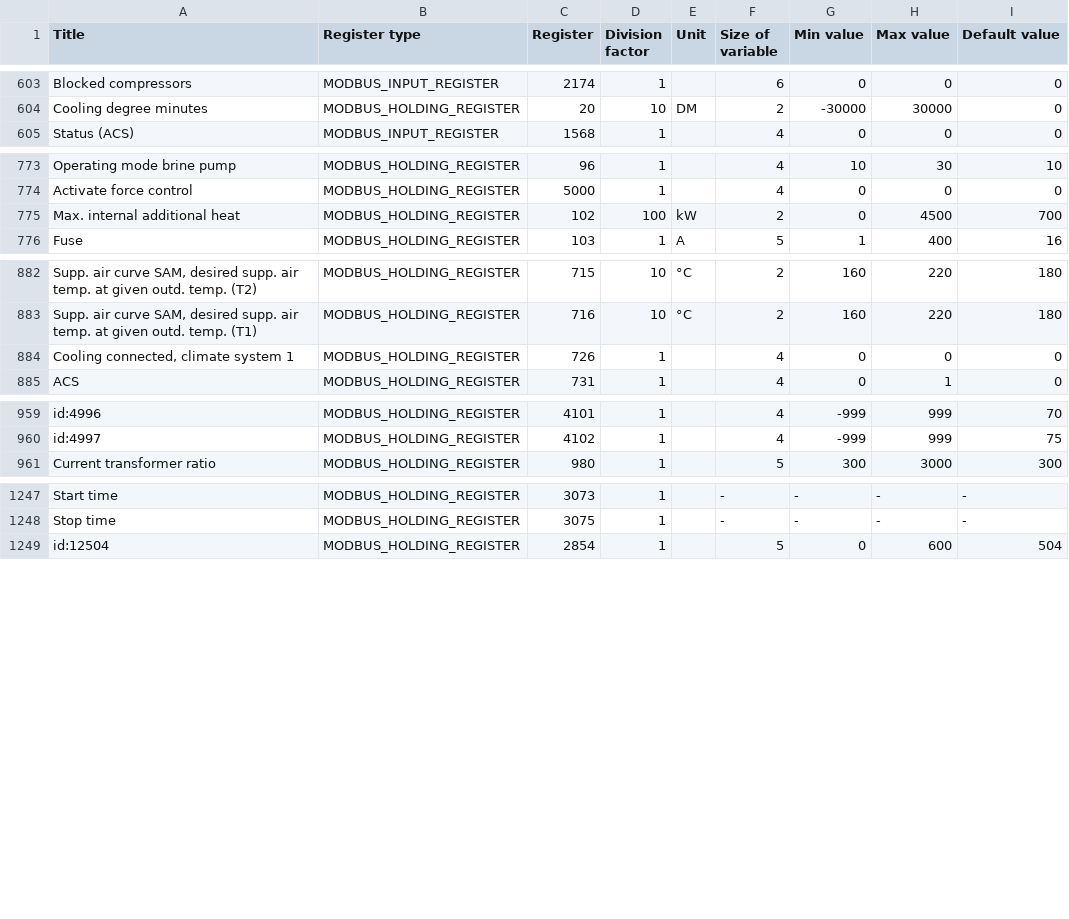
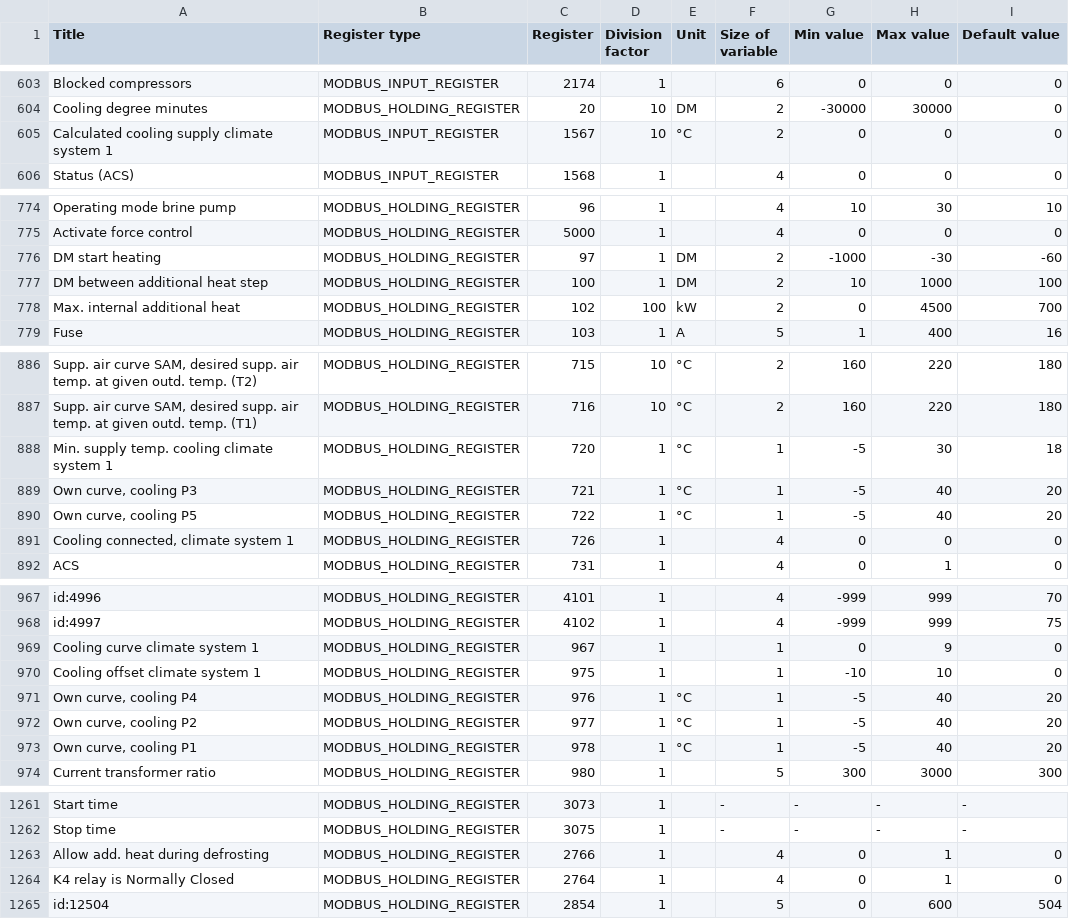
Before and after one commit to yozik04/nibe, a CSV file: nibe/data/s1155_s1255.csv, drawn as a sheet; only a part is shown, gaps mark what is left out; the diff covers the shown part only.

Commit message:
Add additional registers

```diff
--- a/nibe/data/s1155_s1255.csv
+++ b/nibe/data/s1155_s1255.csv
@@ -604,2 +604,3 @@ Blocked compressors	MODBUS_INPUT_REGISTER	2174	1		6	0	0	0
 Cooling degree minutes	MODBUS_HOLDING_REGISTER	20	10	DM	2	-30000	30000	0
+Calculated cooling supply climate system 1	MODBUS_INPUT_REGISTER	1567	10	°C	2	0	0	0
 Status (ACS)	MODBUS_INPUT_REGISTER	1568	1		4	0	0	0
@@ -774,2 +775,4 @@ Operating mode brine pump	MODBUS_HOLDING_REGISTER	96	1		4	10	30	10
 Activate force control	MODBUS_HOLDING_REGISTER	5000	1		4	0	0	0
+DM start heating	MODBUS_HOLDING_REGISTER	97	1	DM	2	-1000	-30	-60
+DM between additional heat step	MODBUS_HOLDING_REGISTER	100	1	DM	2	10	1000	100
 Max. internal additional heat	MODBUS_HOLDING_REGISTER	102	100	kW	2	0	4500	700
@@ -883,2 +887,5 @@ Supp. air curve SAM, desired supp. air temp. at given outd. temp. (T2)	MODBUS_HO
 Supp. air curve SAM, desired supp. air temp. at given outd. temp. (T1)	MODBUS_HOLDING_REGISTER	716	10	°C	2	160	220	180
+Min. supply temp. cooling climate system 1	MODBUS_HOLDING_REGISTER	720	1	°C	1	-5	30	18
+Own curve, cooling P3	MODBUS_HOLDING_REGISTER	721	1	°C	1	-5	40	20
+Own curve, cooling P5	MODBUS_HOLDING_REGISTER	722	1	°C	1	-5	40	20
 Cooling connected, climate system 1	MODBUS_HOLDING_REGISTER	726	1		4	0	0	0
@@ -960,2 +968,7 @@ id:4996	MODBUS_HOLDING_REGISTER	4101	1		4	-999	999	70
 id:4997	MODBUS_HOLDING_REGISTER	4102	1		4	-999	999	75
+Cooling curve climate system 1	MODBUS_HOLDING_REGISTER	967	1		1	0	9	0
+Cooling offset climate system 1	MODBUS_HOLDING_REGISTER	975	1		1	-10	10	0
+Own curve, cooling P4	MODBUS_HOLDING_REGISTER	976	1	°C	1	-5	40	20
+Own curve, cooling P2	MODBUS_HOLDING_REGISTER	977	1	°C	1	-5	40	20
+Own curve, cooling P1	MODBUS_HOLDING_REGISTER	978	1	°C	1	-5	40	20
 Current transformer ratio	MODBUS_HOLDING_REGISTER	980	1		5	300	3000	300
@@ -1248,2 +1262,4 @@ Start time	MODBUS_HOLDING_REGISTER	3073	1		-	-	-	-
 Stop time	MODBUS_HOLDING_REGISTER	3075	1		-	-	-	-
+Allow add. heat during defrosting	MODBUS_HOLDING_REGISTER	2766	1		4	0	1	0
+K4 relay is Normally Closed	MODBUS_HOLDING_REGISTER	2764	1		4	0	1	0
 id:12504	MODBUS_HOLDING_REGISTER	2854	1		5	0	600	504
```
Also changed, not shown: 4 added rows elsewhere in this file, 1 other file.
